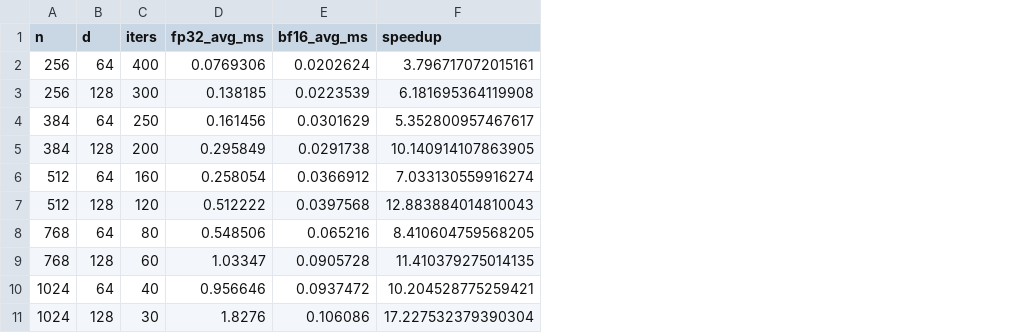
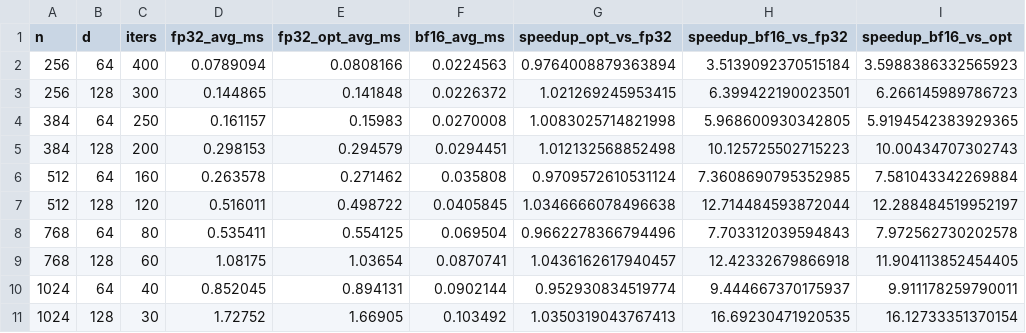
Before and after one commit to CO2NoTear/FlashAttentionBF16, a CSV file: report/benchmark_results.csv, drawn as a sheet; removed rows and columns are numbered as before the commit, all else as after; the diff names each change by its address in the sheet, - before the commit and + after, or states it on an @@ line.

```diff
--- a/report/benchmark_results.csv
+++ b/report/benchmark_results.csv
+column E (fp32_opt_avg_ms), rows 2-11: 0.0808166 | 0.141848 | 0.15983 | 0.294579 | 0.271462 | 0.498722 | 0.554125 | 1.03654 | 0.894131 | 1.66905
-column F (speedup), rows 2-11: 3.796717072015161 | 6.181695364119908 | 5.352800957467617 | 10.140914107863905 | 7.033130559916274 | 12.883884014810043 | 8.410604759568205 | 11.410379275014135 | 10.204528775259421 | 17.227532379390304
+column G (speedup_opt_vs_fp32), rows 2-11: 0.9764008879363894 | 1.021269245953415 | 1.0083025714821998 | 1.012132568852498 | 0.9709572610531124 | 1.0346666078496638 | 0.9662278366794496 | 1.0436162617940457 | 0.952930834519774 | 1.0350319043767413
+column H (speedup_bf16_vs_fp32), rows 2-11: 3.5139092370515184 | 6.399422190023501 | 5.968600930342805 | 10.125725502715223 | 7.3608690795352985 | 12.714484593872044 | 7.703312039594843 | 12.42332679866918 | 9.444667370175937 | 16.69230471920535
+column I (speedup_bf16_vs_opt), rows 2-11: 3.5988386332565923 | 6.266145989786723 | 5.9194542383929365 | 10.00434707302743 | 7.581043342269884 | 12.288484519952197 | 7.972562730202578 | 11.904113852454405 | 9.911178259790011 | 16.12733351370154
-D2 (fp32_avg_ms): 0.0769306
+D2 (fp32_avg_ms): 0.0789094
-F2 (bf16_avg_ms): 0.0202624
+F2 (bf16_avg_ms): 0.0224563
-D3 (fp32_avg_ms): 0.138185
+D3 (fp32_avg_ms): 0.144865
-F3 (bf16_avg_ms): 0.0223539
+F3 (bf16_avg_ms): 0.0226372
-D4 (fp32_avg_ms): 0.161456
+D4 (fp32_avg_ms): 0.161157
-F4 (bf16_avg_ms): 0.0301629
+F4 (bf16_avg_ms): 0.0270008
-D5 (fp32_avg_ms): 0.295849
+D5 (fp32_avg_ms): 0.298153
-F5 (bf16_avg_ms): 0.0291738
+F5 (bf16_avg_ms): 0.0294451
-D6 (fp32_avg_ms): 0.258054
+D6 (fp32_avg_ms): 0.263578
-F6 (bf16_avg_ms): 0.0366912
+F6 (bf16_avg_ms): 0.035808
-D7 (fp32_avg_ms): 0.512222
+D7 (fp32_avg_ms): 0.516011
-F7 (bf16_avg_ms): 0.0397568
+F7 (bf16_avg_ms): 0.0405845
-D8 (fp32_avg_ms): 0.548506
+D8 (fp32_avg_ms): 0.535411
-F8 (bf16_avg_ms): 0.065216
+F8 (bf16_avg_ms): 0.069504
-D9 (fp32_avg_ms): 1.03347
+D9 (fp32_avg_ms): 1.08175
-F9 (bf16_avg_ms): 0.0905728
+F9 (bf16_avg_ms): 0.0870741
-D10 (fp32_avg_ms): 0.956646
+D10 (fp32_avg_ms): 0.852045
-F10 (bf16_avg_ms): 0.0937472
+F10 (bf16_avg_ms): 0.0902144
-D11 (fp32_avg_ms): 1.8276
+D11 (fp32_avg_ms): 1.72752
-F11 (bf16_avg_ms): 0.106086
+F11 (bf16_avg_ms): 0.103492
```
Also changed, not shown: 7 other files.
